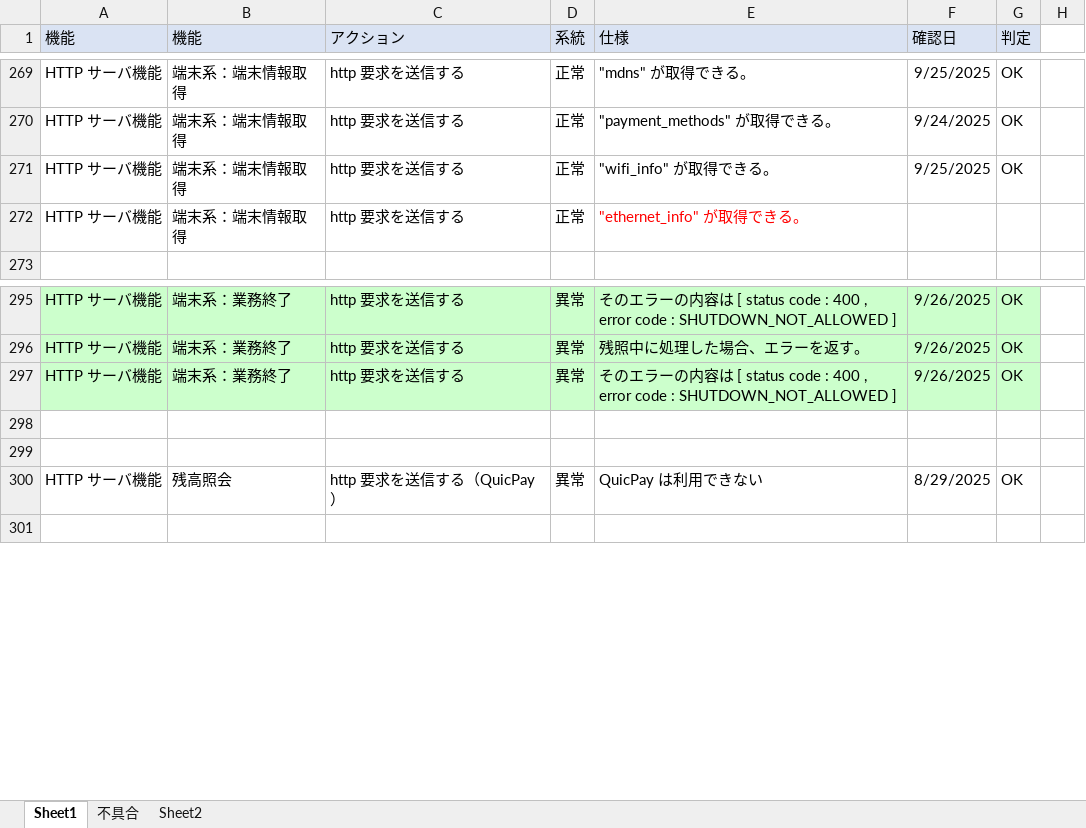
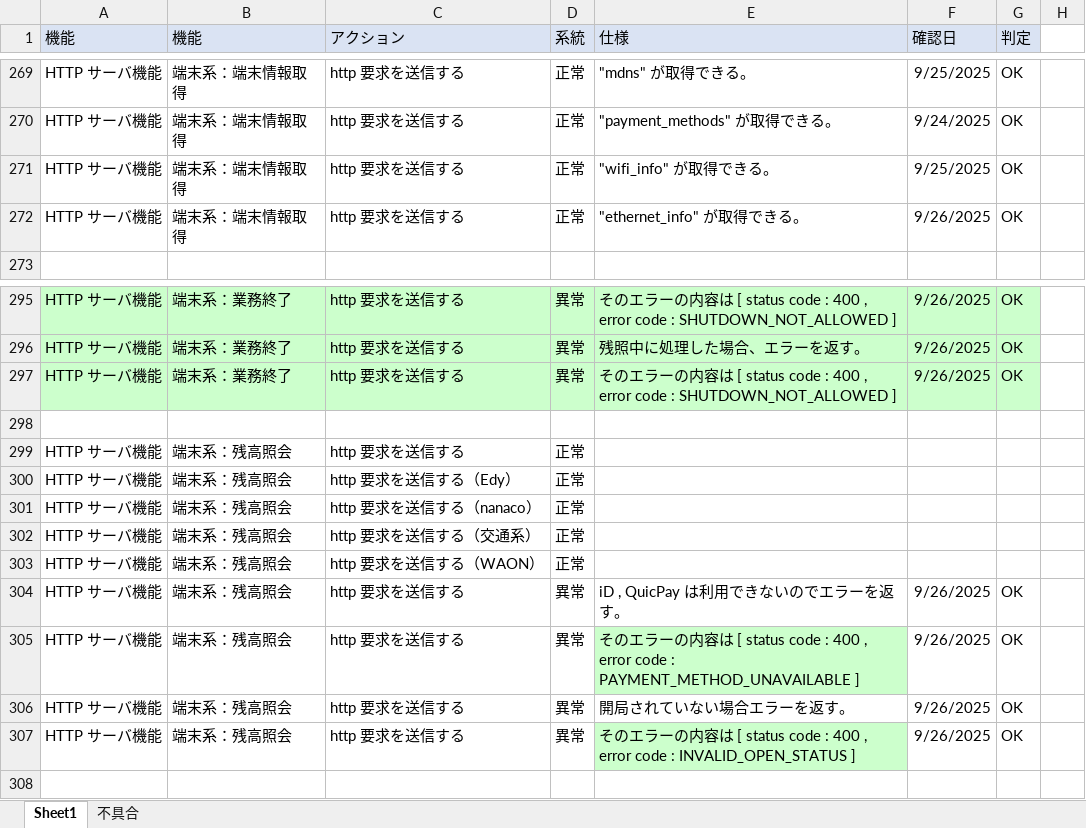
Before and after one commit to kyoshizawa/kywiki, an Excel workbook: terminal-api/testspec/temp.xlsx, sheet Sheet1, drawn as a sheet; only a part is shown, gaps mark what is left out; values as stored, in another font and other column widths than the file's, no borders; addresses are those after the commit; the diff names each change by its address in the sheet, - before the commit and + after, or states it on an @@ line.

```diff
--- a/terminal-api/testspec/temp.xlsx (sheet Sheet1)
+++ b/terminal-api/testspec/temp.xlsx (sheet Sheet1)
-sheet tab: Sheet2
-E272 text colour: #FF0000
+E272 text colour: black
-F272 (確認日): (empty)
+F272 (確認日): 9/26/2025
-G272 (判定): (empty)
+G272 (判定): OK
-row 299: (empty)
+row 299: HTTP サーバ機能 | 端末系：残高照会 | http 要求を送信する | 正常
+row 300: HTTP サーバ機能 | 端末系：残高照会 | http 要求を送信する（Edy） | 正常
+row 301: HTTP サーバ機能 | 端末系：残高照会 | http 要求を送信する（nanaco） | 正常
+row 302: HTTP サーバ機能 | 端末系：残高照会 | http 要求を送信する（交通系） | 正常
+row 303: HTTP サーバ機能 | 端末系：残高照会 | http 要求を送信する（WAON） | 正常
-B304 (機能): 残高照会
+B304 (機能): 端末系：残高照会
-C304 (アクション): http 要求を送信する（QuicPay）
+C304 (アクション): http 要求を送信する
-E304 (仕様): QuicPay は利用できない
+E304 (仕様): iD , QuicPay は利用できないのでエラーを返す。
-F304 (確認日): 8/29/2025
+F304 (確認日): 9/26/2025
+row 305: HTTP サーバ機能 | 端末系：残高照会 | http 要求を送信する | 異常 | そのエラーの内容は [ status code : 400 , error code : PAYMENT_METHOD_UNAVAILABLE ] | 9/26/2025 | OK
+row 306: HTTP サーバ機能 | 端末系：残高照会 | http 要求を送信する | 異常 | 開局されていない場合エラーを返す。 | 9/26/2025 | OK
+row 307: HTTP サーバ機能 | 端末系：残高照会 | http 要求を送信する | 異常 | そのエラーの内容は [ status code : 400 , error code : INVALID_OPEN_STATUS ] | 9/26/2025 | OK
```
Also changed, not shown: sheet 不具合, 2 other files.
